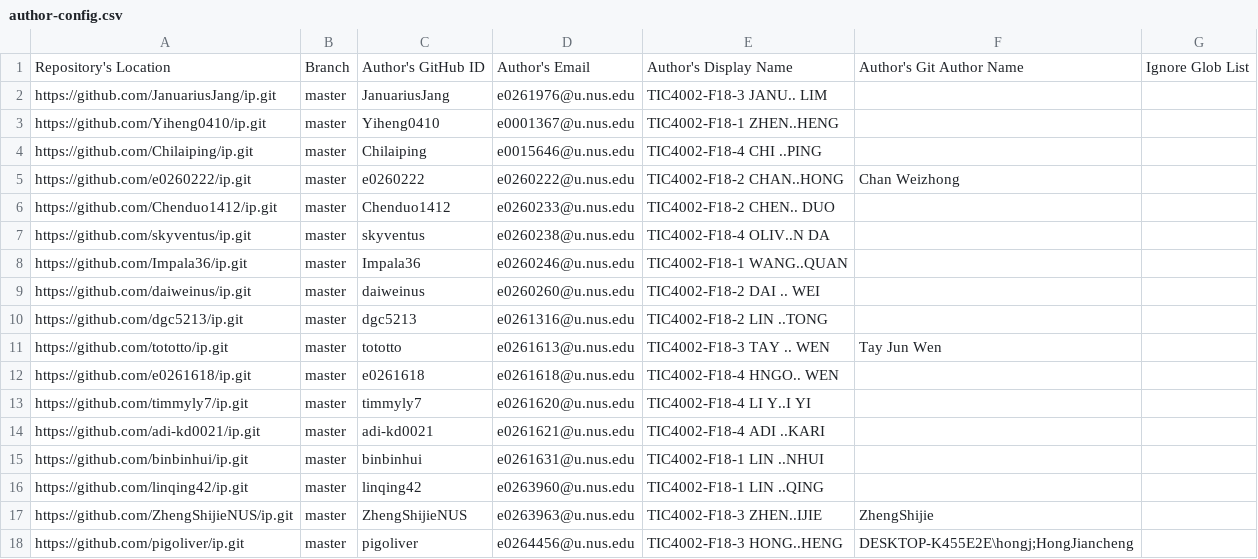
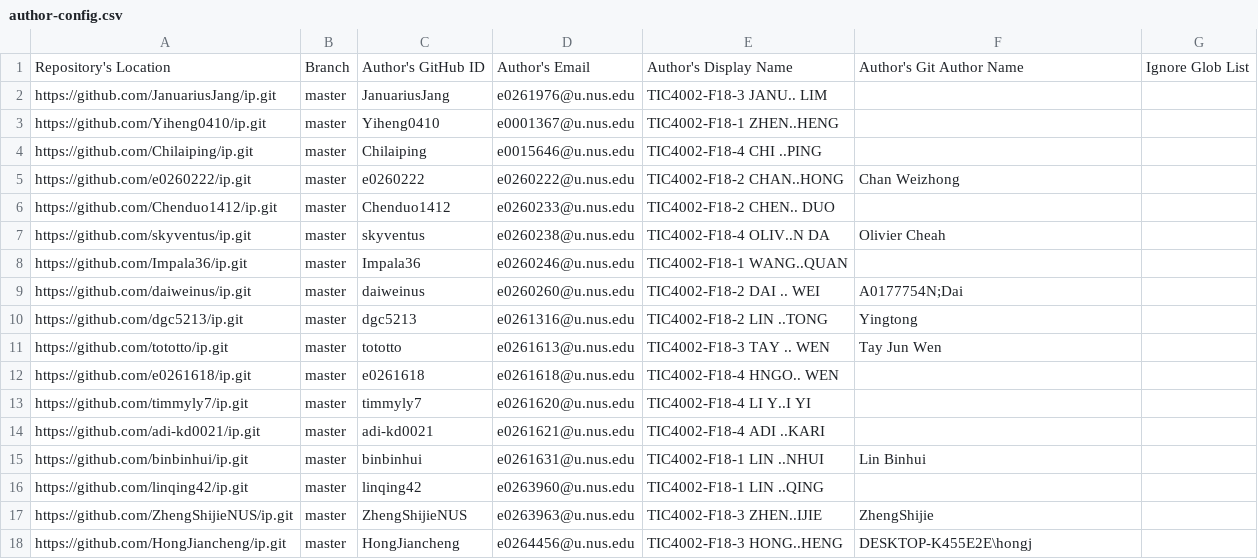
Before and after one commit to nus-tic4002-AY2021S2/ip-dashboard, a CSV file: configs/author-config.csv, drawn as a sheet.

```diff
--- a/configs/author-config.csv
+++ b/configs/author-config.csv
@@ -6,6 +6,6 @@ https://github.com/e0260222/ip.git,master,e0260222,e0260222@u.nus.edu,TIC4002-F1
 https://github.com/Chenduo1412/ip.git,master,Chenduo1412,e0260233@u.nus.edu,TIC4002-F18-2 CHEN.. DUO,,
-https://github.com/skyventus/ip.git,master,skyventus,e0260238@u.nus.edu,TIC4002-F18-4 OLIV..N DA,,
+https://github.com/skyventus/ip.git,master,skyventus,e0260238@u.nus.edu,TIC4002-F18-4 OLIV..N DA,Olivier Cheah,
 https://github.com/Impala36/ip.git,master,Impala36,e0260246@u.nus.edu,TIC4002-F18-1 WANG..QUAN,,
-https://github.com/daiweinus/ip.git,master,daiweinus,e0260260@u.nus.edu,TIC4002-F18-2 DAI .. WEI,,
-https://github.com/dgc5213/ip.git,master,dgc5213,e0261316@u.nus.edu,TIC4002-F18-2 LIN ..TONG,,
+https://github.com/daiweinus/ip.git,master,daiweinus,e0260260@u.nus.edu,TIC4002-F18-2 DAI .. WEI,A0177754N;Dai,
+https://github.com/dgc5213/ip.git,master,dgc5213,e0261316@u.nus.edu,TIC4002-F18-2 LIN ..TONG,Yingtong,
 https://github.com/tototto/ip.git,master,tototto,e0261613@u.nus.edu,TIC4002-F18-3 TAY .. WEN,Tay Jun Wen,
@@ -14,5 +14,5 @@ https://github.com/timmyly7/ip.git,master,timmyly7,e0261620@u.nus.edu,TIC4002-F1
 https://github.com/adi-kd0021/ip.git,master,adi-kd0021,e0261621@u.nus.edu,TIC4002-F18-4 ADI ..KARI,,
-https://github.com/binbinhui/ip.git,master,binbinhui,e0261631@u.nus.edu,TIC4002-F18-1 LIN ..NHUI,,
+https://github.com/binbinhui/ip.git,master,binbinhui,e0261631@u.nus.edu,TIC4002-F18-1 LIN ..NHUI,Lin Binhui,
 https://github.com/linqing42/ip.git,master,linqing42,e0263960@u.nus.edu,TIC4002-F18-1 LIN ..QING,,
 https://github.com/ZhengShijieNUS/ip.git,master,ZhengShijieNUS,e0263963@u.nus.edu,TIC4002-F18-3 ZHEN..IJIE,ZhengShijie,
-https://github.com/pigoliver/ip.git,master,pigoliver,e0264456@u.nus.edu,TIC4002-F18-3 HONG..HENG,DESKTOP-K455E2E\hongj;HongJiancheng,
+https://github.com/HongJiancheng/ip.git,master,HongJiancheng,e0264456@u.nus.edu,TIC4002-F18-3 HONG..HENG,DESKTOP-K455E2E\hongj,
```
Also changed, not shown: configs/repo-config.csv.
